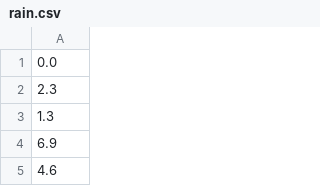
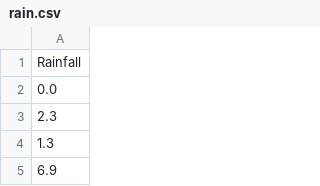
Before and after one commit to jojal5/Extremes.jl, a CSV file: data/rain.csv, drawn as a sheet; only a part is shown; the shorter side is filled out with more unchanged rows; the diff names each change by its address in the sheet, - before the commit and + after, or states it on an @@ line.

```diff
--- a/data/rain.csv
+++ b/data/rain.csv
+row 1: Rainfall
```
Also changed, not shown: data/glass.csv, data/wooster.csv.
